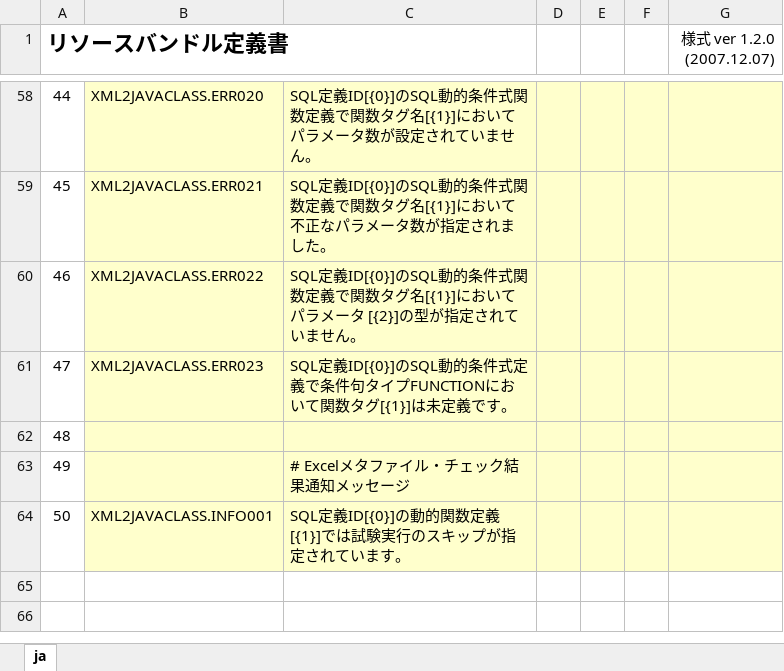
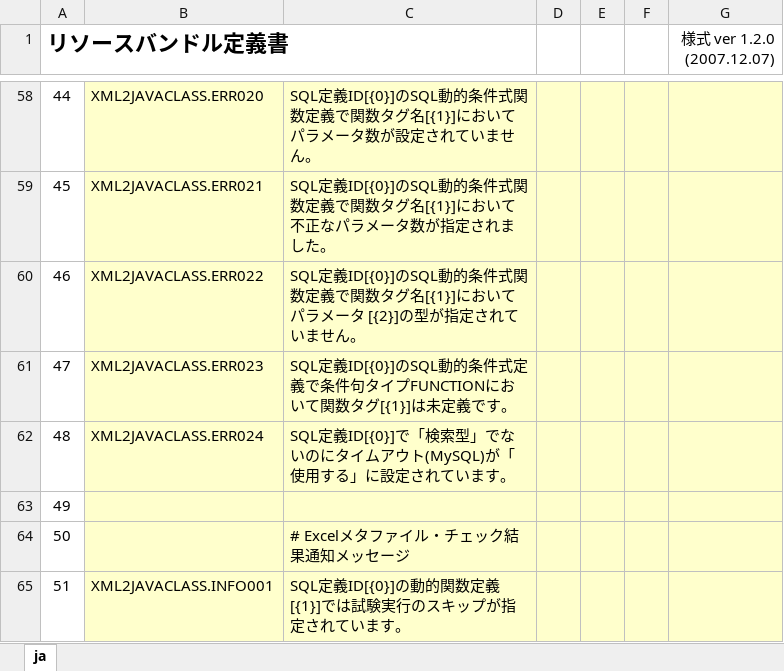
Before and after one commit to uedaueo/blancoDbCommon, an Excel workbook: meta/program/BlancoDbCommonResourceBundle.xlsx, sheet ja, drawn as a sheet; only a part is shown, gaps mark what is left out; values as stored, in another font and other column widths than the file's, no borders; addresses are those after the commit; the diff names each change by its address in the sheet, - before the commit and + after, or states it on an @@ line.

```diff
--- a/meta/program/BlancoDbCommonResourceBundle.xlsx (sheet ja)
+++ b/meta/program/BlancoDbCommonResourceBundle.xlsx (sheet ja)
+row 62: 48 | XML2JAVACLASS.ERR024 | SQL定義ID[{0}]で「検索型」でないのにタイムアウト(MySQL)が「使用する」に設定されています。
@@ column A (リソースバンドル定義書) renumbered from row 63 down @@
```
Also changed, not shown: meta/program/BlancoDbSetting.xlsx, meta/program/BlancoDbSqlInfoStructure.xlsx, 7 other files.
